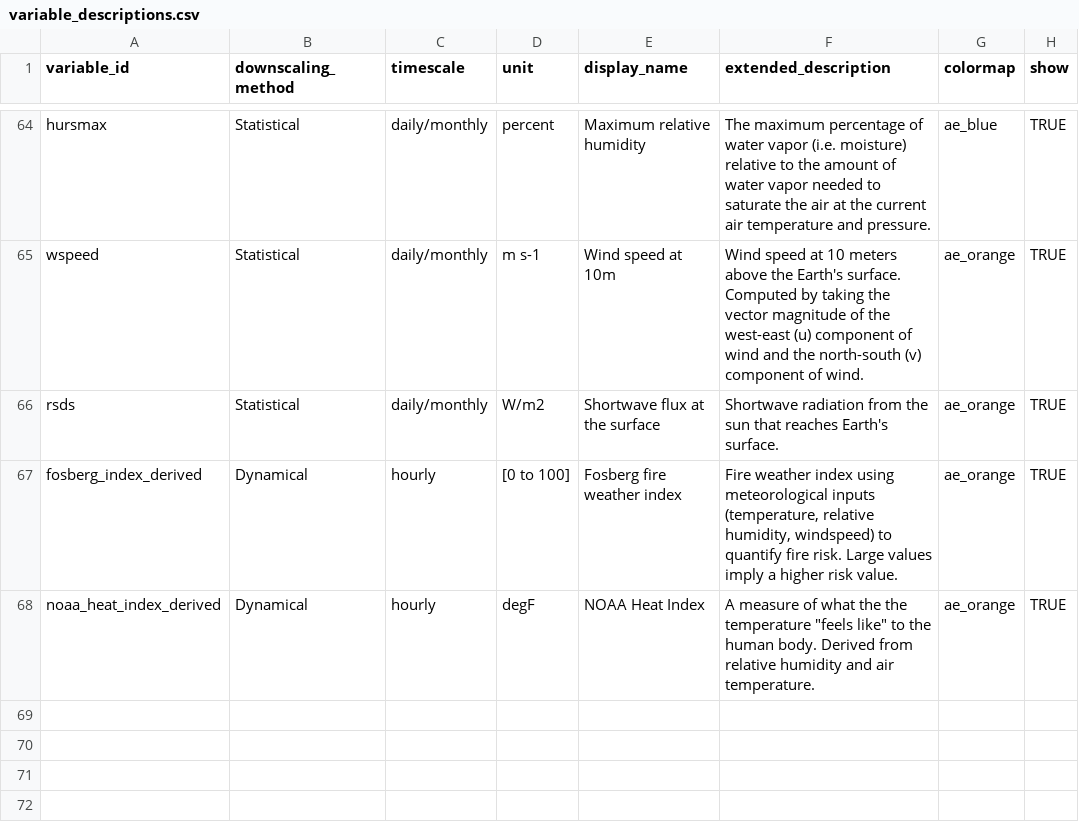
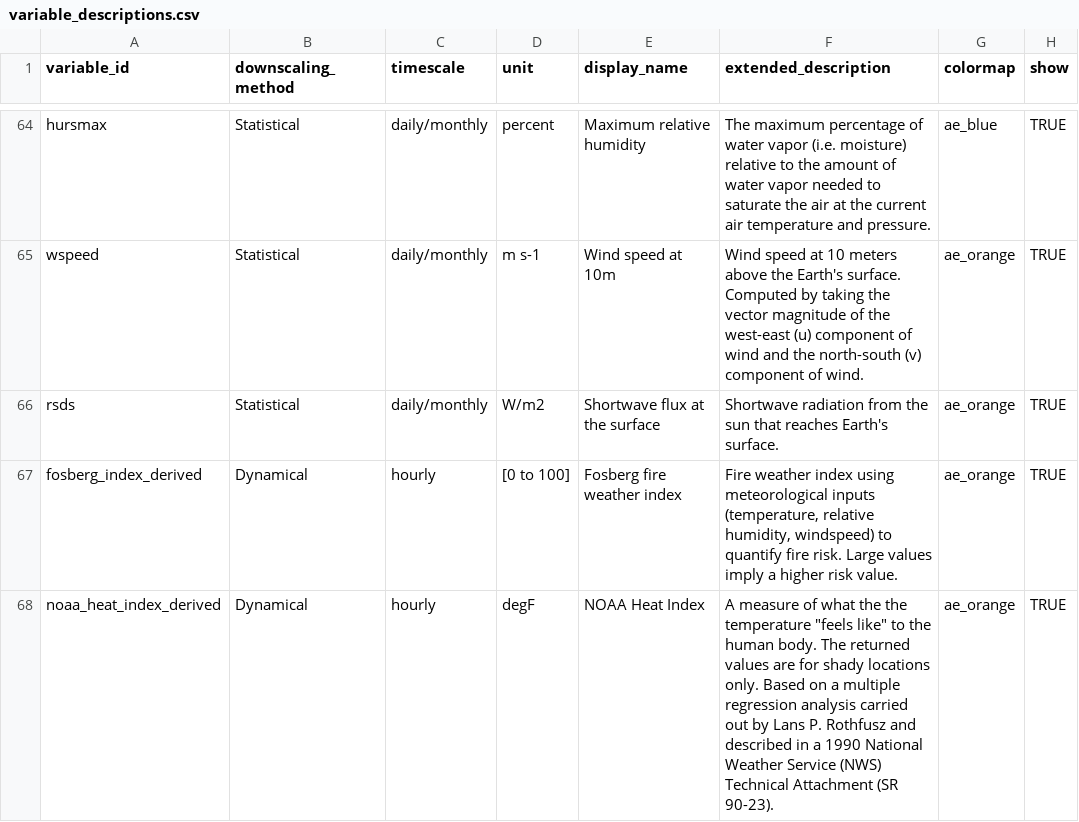
Before and after one commit to cal-adapt/climakitae, a CSV file: climakitae/data/variable_descriptions.csv, drawn as a sheet; only a part is shown, gaps mark what is left out.

Commit message:
improve variable description

```diff
--- a/climakitae/data/variable_descriptions.csv
+++ b/climakitae/data/variable_descriptions.csv
@@ -67,2 +67,2 @@ rsds,Statistical,daily/monthly,W/m2,Shortwave flux at the surface,Shortwave radi
 fosberg_index_derived,Dynamical,hourly,[0 to 100],Fosberg fire weather index,"Fire weather index using meteorological inputs (temperature, relative humidity, windspeed) to quantify fire risk. Large values imply a higher risk value.",ae_orange,TRUE
-noaa_heat_index_derived,Dynamical,hourly,degF,NOAA Heat Index,"A measure of what the the temperature ""feels like"" to the human body. Derived from relative humidity and air temperature. ",ae_orange,TRUE
+noaa_heat_index_derived,Dynamical,hourly,degF,NOAA Heat Index,"A measure of what the the temperature ""feels like"" to the human body. The returned values are for shady locations only. Based on a multiple regression analysis carried out by Lans P. Rothfusz and described in a 1990 National Weather Service (NWS) Technical Attachment (SR 90-23). ",ae_orange,TRUE
```
